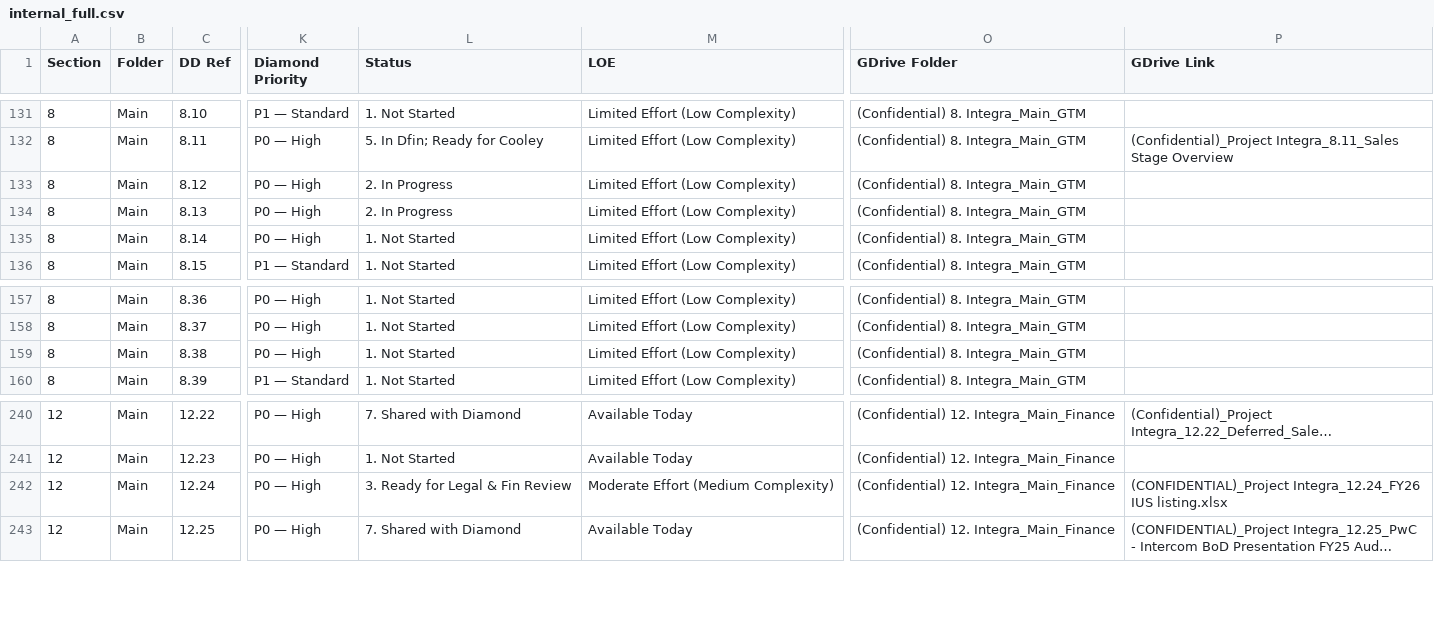
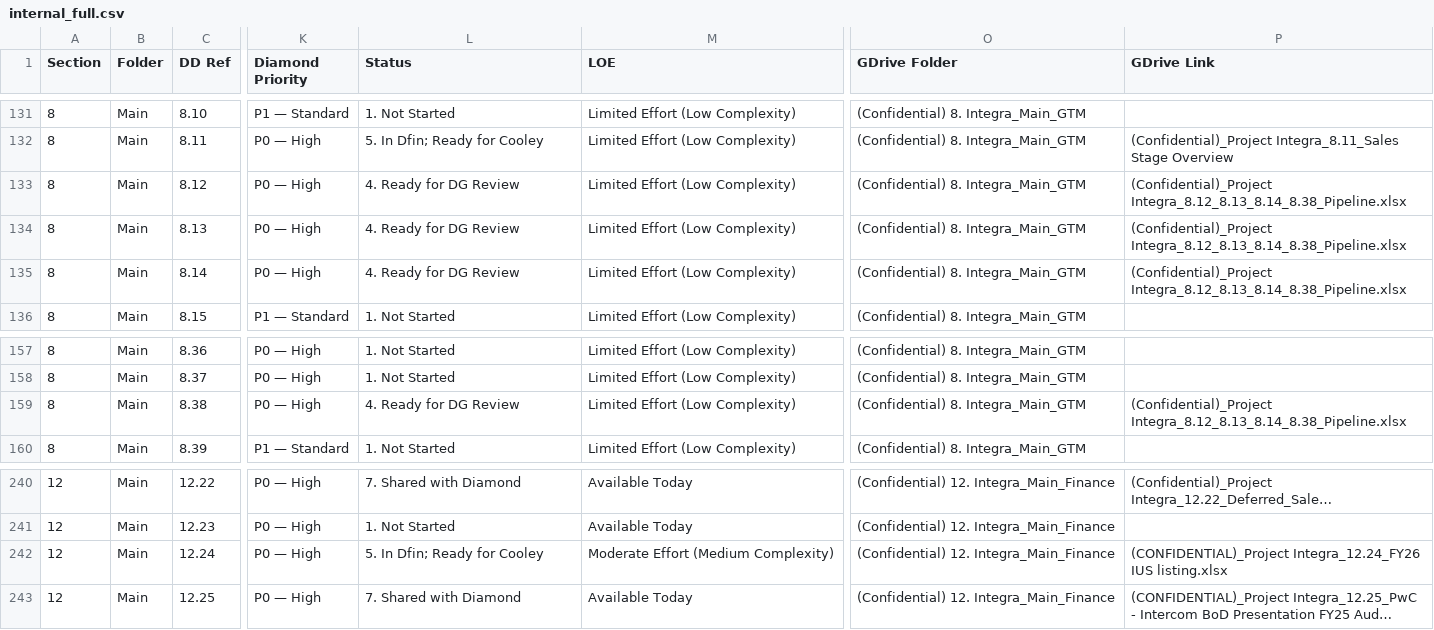
Before and after one commit to tbettles-code/integra-dd-data, a CSV file: data/internal_full.csv, drawn as a sheet; only a part is shown, gaps mark what is left out; long unchanged cells end in …; the diff names each change by its address in the sheet, - before the commit and + after, or states it on an @@ line.

Commit message:
Update DD external view — 2026-05-07T04:33:03.054Z

```diff
--- a/data/internal_full.csv
+++ b/data/internal_full.csv
-L133:L134 (Status): 2. In Progress
+L133:L134 (Status): 4. Ready for DG Review
-P133:P135 (GDrive Link): (empty)
+P133:P135 (GDrive Link): (Confidential)_Project Integra_8.12_8.13_8.14_8.38_Pipeline.xlsx
-L135 (Status): 1. Not Started
+L135 (Status): 4. Ready for DG Review
-L159 (Status): 1. Not Started
+L159 (Status): 4. Ready for DG Review
-P159 (GDrive Link): (empty)
+P159 (GDrive Link): (Confidential)_Project Integra_8.12_8.13_8.14_8.38_Pipeline.xlsx
-L242 (Status): 3. Ready for Legal & Fin Review
+L242 (Status): 5. In Dfin; Ready for Cooley
```
